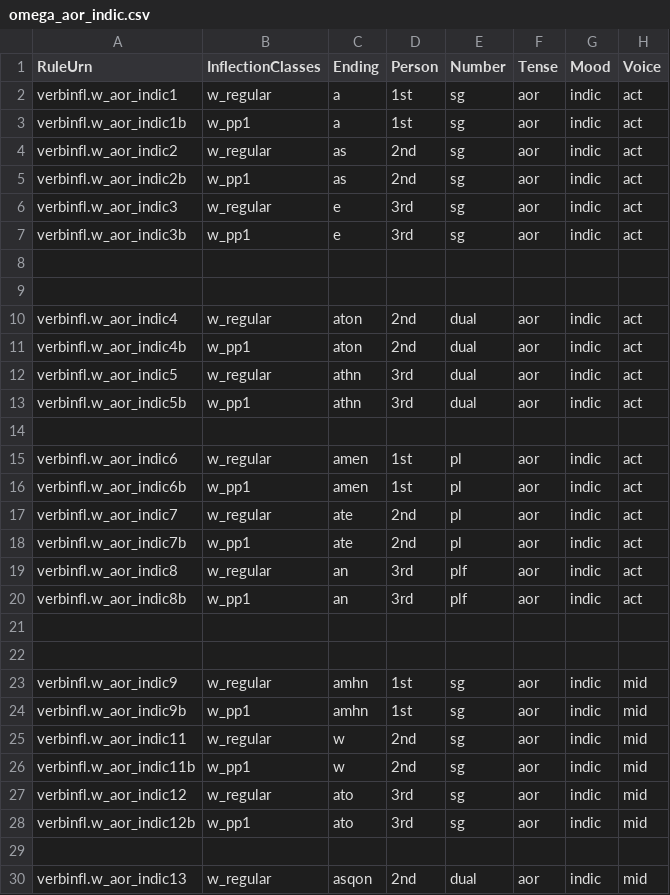
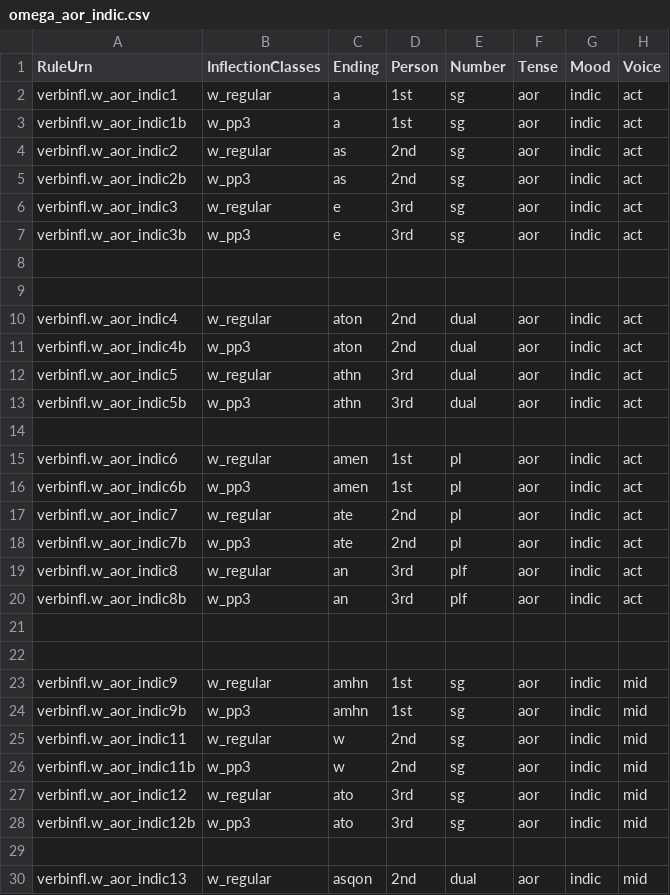
Before and after one commit to neelsmith/greeklang, a CSV file: morphology/sampledata/smyth/rules-csv/verbs/omega_aor_indic.csv, drawn as a sheet; only a part is shown; the diff covers the shown part only.

```diff
--- a/morphology/sampledata/smyth/rules-csv/verbs/omega_aor_indic.csv
+++ b/morphology/sampledata/smyth/rules-csv/verbs/omega_aor_indic.csv
@@ -2,7 +2,7 @@ RuleUrn,InflectionClasses,Ending,Person,Number,Tense,Mood,Voice
 verbinfl.w_aor_indic1,w_regular,a,1st,sg,aor,indic,act
-verbinfl.w_aor_indic1b,w_pp1,a,1st,sg,aor,indic,act
+verbinfl.w_aor_indic1b,w_pp3,a,1st,sg,aor,indic,act
 verbinfl.w_aor_indic2,w_regular,as,2nd,sg,aor,indic,act
-verbinfl.w_aor_indic2b,w_pp1,as,2nd,sg,aor,indic,act
+verbinfl.w_aor_indic2b,w_pp3,as,2nd,sg,aor,indic,act
 verbinfl.w_aor_indic3,w_regular,e,3rd,sg,aor,indic,act
-verbinfl.w_aor_indic3b,w_pp1,e,3rd,sg,aor,indic,act
+verbinfl.w_aor_indic3b,w_pp3,e,3rd,sg,aor,indic,act
 
@@ -10,12 +10,12 @@ verbinfl.w_aor_indic3b,w_pp1,e,3rd,sg,aor,indic,act
 verbinfl.w_aor_indic4,w_regular,aton,2nd,dual,aor,indic,act
-verbinfl.w_aor_indic4b,w_pp1,aton,2nd,dual,aor,indic,act
+verbinfl.w_aor_indic4b,w_pp3,aton,2nd,dual,aor,indic,act
 verbinfl.w_aor_indic5,w_regular,athn,3rd,dual,aor,indic,act
-verbinfl.w_aor_indic5b,w_pp1,athn,3rd,dual,aor,indic,act
+verbinfl.w_aor_indic5b,w_pp3,athn,3rd,dual,aor,indic,act
 
 verbinfl.w_aor_indic6,w_regular,amen,1st,pl,aor,indic,act
-verbinfl.w_aor_indic6b,w_pp1,amen,1st,pl,aor,indic,act
+verbinfl.w_aor_indic6b,w_pp3,amen,1st,pl,aor,indic,act
 verbinfl.w_aor_indic7,w_regular,ate,2nd,pl,aor,indic,act
-verbinfl.w_aor_indic7b,w_pp1,ate,2nd,pl,aor,indic,act
+verbinfl.w_aor_indic7b,w_pp3,ate,2nd,pl,aor,indic,act
 verbinfl.w_aor_indic8,w_regular,an,3rd,plf,aor,indic,act
-verbinfl.w_aor_indic8b,w_pp1,an,3rd,plf,aor,indic,act
+verbinfl.w_aor_indic8b,w_pp3,an,3rd,plf,aor,indic,act
 
@@ -23,7 +23,7 @@ verbinfl.w_aor_indic8b,w_pp1,an,3rd,plf,aor,indic,act
 verbinfl.w_aor_indic9,w_regular,amhn,1st,sg,aor,indic,mid
-verbinfl.w_aor_indic9b,w_pp1,amhn,1st,sg,aor,indic,mid
+verbinfl.w_aor_indic9b,w_pp3,amhn,1st,sg,aor,indic,mid
 verbinfl.w_aor_indic11,w_regular,w,2nd,sg,aor,indic,mid
-verbinfl.w_aor_indic11b,w_pp1,w,2nd,sg,aor,indic,mid
+verbinfl.w_aor_indic11b,w_pp3,w,2nd,sg,aor,indic,mid
 verbinfl.w_aor_indic12,w_regular,ato,3rd,sg,aor,indic,mid
-verbinfl.w_aor_indic12b,w_pp1,ato,3rd,sg,aor,indic,mid
+verbinfl.w_aor_indic12b,w_pp3,ato,3rd,sg,aor,indic,mid
 
```
Also changed, not shown: 13 edited cells elsewhere in this file, morphology/sampledata/smyth/rules-csv/verbs/omega_aor_imptv.csv, morphology/sampledata/smyth/rules-csv/verbs/omega_aor_opt.csv, 16 other files.
